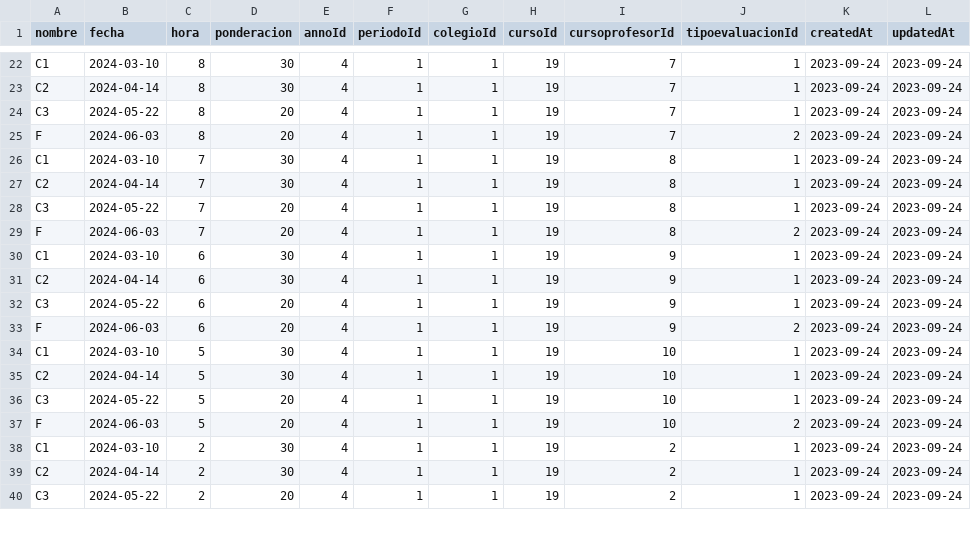
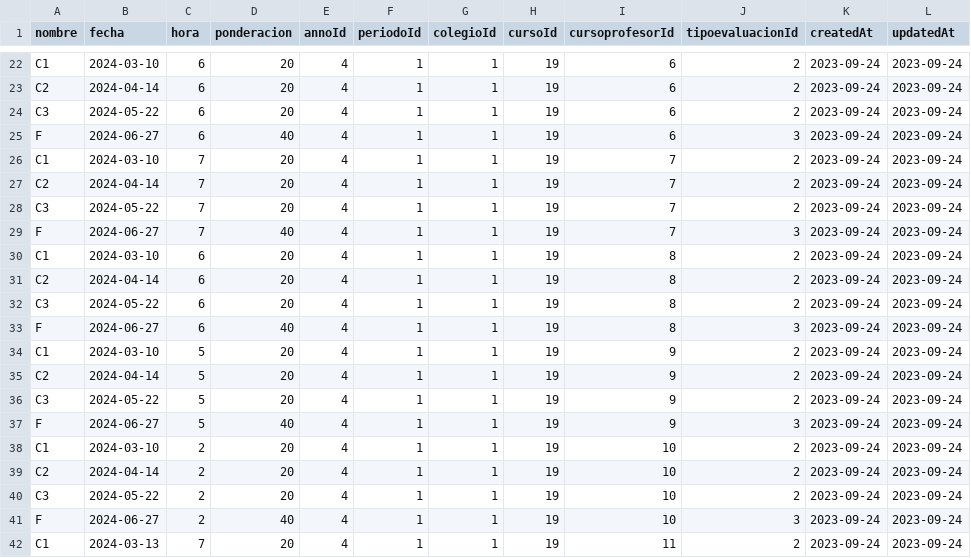
Before and after one commit to libroclases/classbook, a CSV file: backend/nodserver/csv/csv-no-id/evaluacion.csv, drawn as a sheet; only a part is shown, gaps mark what is left out; the diff covers the shown part only; the diff names each change by its address in the sheet, - before the commit and + after, or states it on an @@ line.

```diff
--- a/backend/nodserver/csv/csv-no-id/evaluacion.csv
+++ b/backend/nodserver/csv/csv-no-id/evaluacion.csv
-C22:C25 (hora): 8
+C22:C25 (hora): 6
-D22:D23 (ponderacion): 30
+D22:D23 (ponderacion): 20
-I22:I25 (cursoprofesorId): 7
+I22:I25 (cursoprofesorId): 6
-J22:J24 (tipoevaluacionId): 1
+J22:J24 (tipoevaluacionId): 2
-B25 (fecha): 2024-06-03
+B25 (fecha): 2024-06-27
-D25 (ponderacion): 20
+D25 (ponderacion): 40
-J25 (tipoevaluacionId): 2
+J25 (tipoevaluacionId): 3
-D26:D27 (ponderacion): 30
+D26:D27 (ponderacion): 20
-I26:I29 (cursoprofesorId): 8
+I26:I29 (cursoprofesorId): 7
-J26:J28 (tipoevaluacionId): 1
+J26:J28 (tipoevaluacionId): 2
-B29 (fecha): 2024-06-03
+B29 (fecha): 2024-06-27
-D29 (ponderacion): 20
+D29 (ponderacion): 40
-J29 (tipoevaluacionId): 2
+J29 (tipoevaluacionId): 3
-D30:D31 (ponderacion): 30
+D30:D31 (ponderacion): 20
-I30:I33 (cursoprofesorId): 9
+I30:I33 (cursoprofesorId): 8
-J30:J32 (tipoevaluacionId): 1
+J30:J32 (tipoevaluacionId): 2
-B33 (fecha): 2024-06-03
+B33 (fecha): 2024-06-27
-D33 (ponderacion): 20
+D33 (ponderacion): 40
-J33 (tipoevaluacionId): 2
+J33 (tipoevaluacionId): 3
-D34:D35 (ponderacion): 30
+D34:D35 (ponderacion): 20
-I34:I37 (cursoprofesorId): 10
+I34:I37 (cursoprofesorId): 9
-J34:J36 (tipoevaluacionId): 1
+J34:J36 (tipoevaluacionId): 2
-B37 (fecha): 2024-06-03
+B37 (fecha): 2024-06-27
-D37 (ponderacion): 20
+D37 (ponderacion): 40
-J37 (tipoevaluacionId): 2
+J37 (tipoevaluacionId): 3
-D38:D39 (ponderacion): 30
+D38:D39 (ponderacion): 20
-I38:I40 (cursoprofesorId): 2
+I38:I40 (cursoprofesorId): 10
-J38:J40 (tipoevaluacionId): 1
+J38:J40 (tipoevaluacionId): 2
+row 41: F | 2024-06-27 | 2 | 40 | 4 | 1 | 1 | 19 | 10 | 3 | 2023-09-24 | 2023-09-24
+row 42: C1 | 2024-03-13 | 7 | 20 | 4 | 1 | 1 | 19 | 11 | 2 | 2023-09-24 | 2023-09-24
```
Also changed, not shown: 2 added rows and 69 edited cells elsewhere in this file, backend/nodserver/csv/csv-no-id/nota.csv, backend/nodserver/csv/evaluacion.csv, 6 other files.
